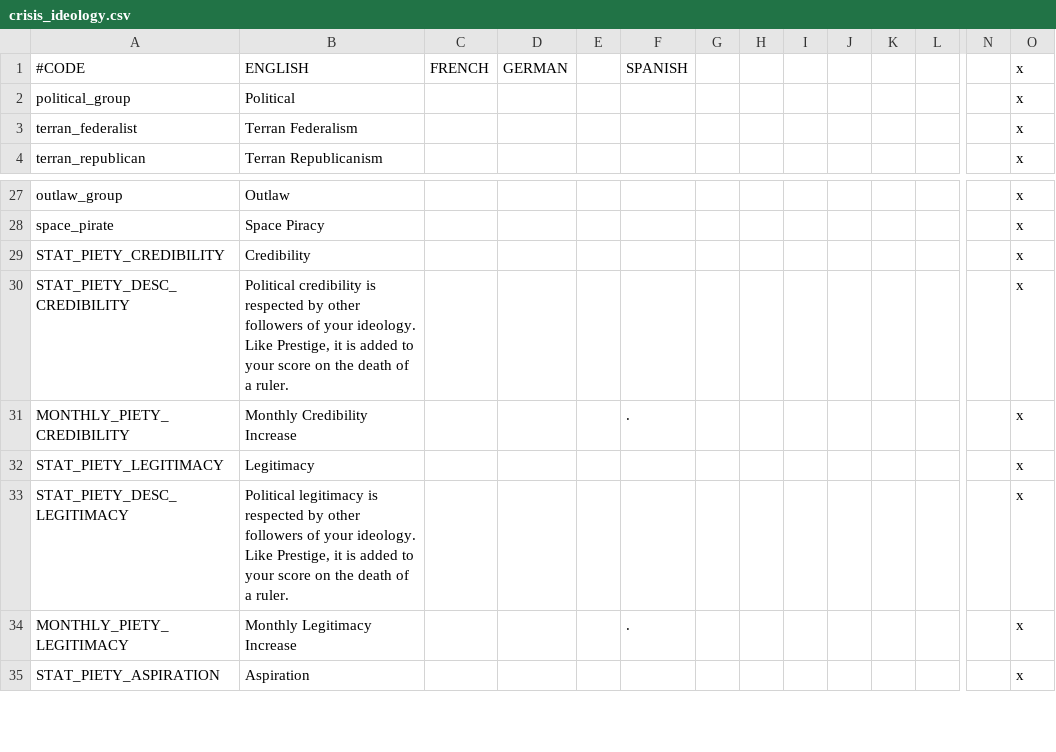
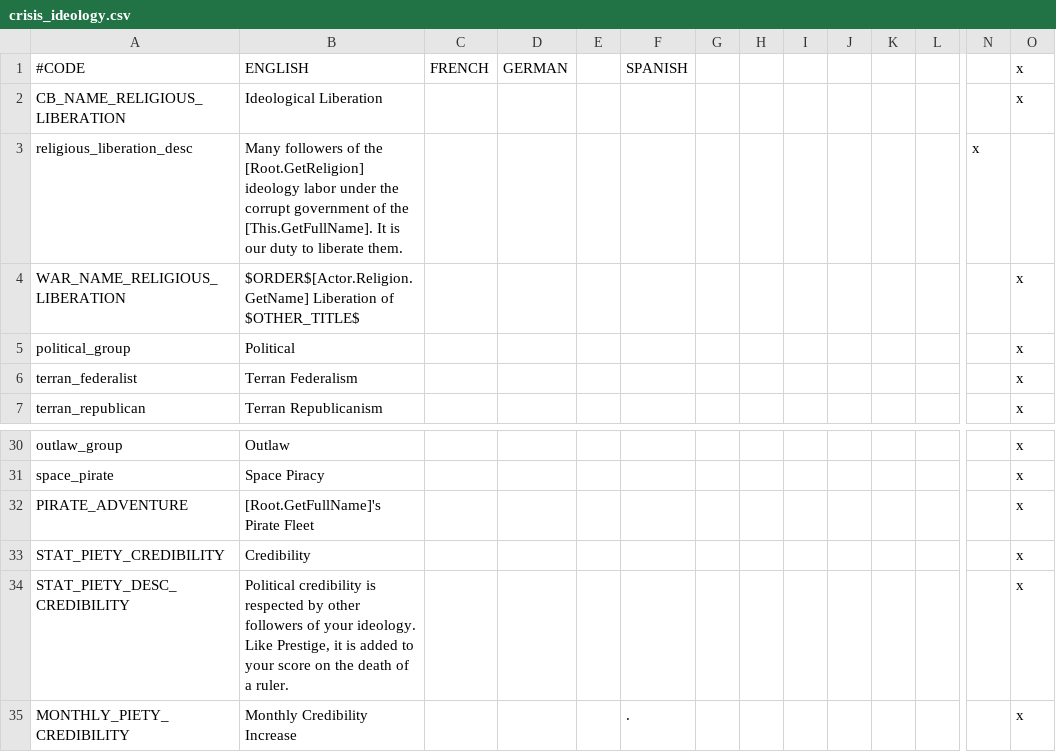
Before and after one commit to Galle-/CotC, a CSV file: Crisis of the Confederation/localisation/crisis_ideology.csv, drawn as a sheet; only a part is shown, gaps mark what is left out; the shorter side is filled out with more unchanged rows; rows hold the shown columns only; the diff names each change by its address in the sheet, - before the commit and + after, or states it on an @@ line.

Commit message:
More CBs!
- Added the Ideological Liberation and National Liberation CBs. These
are effectively holy wars, but are limited to sectors where at least one
system shares your ideology/culture group. Thus far they've greatly
encouraged the AI to get into somewhat-plausible wars.
- VASTLY reduced techpoint gains from events, as some systems were
reaching levels 4 and 5 in most techs by  3030!
- Cyberneticist characters who own temples are no longer considered
feudal characters.
- Sometimes, a character becoming a space pirate may have the option to
start a duchy adventure and carve out their initial holding (requires
TOG).

```diff
--- a/Crisis of the Confederation/localisation/crisis_ideology.csv
+++ b/Crisis of the Confederation/localisation/crisis_ideology.csv
+row 2: CB_NAME_RELIGIOUS_LIBERATION | Ideological Liberation |  |  |  |  |  |  |  |  |  |  |  | x
+row 3: religious_liberation_desc | Many followers of the [Root.GetReligion] ideology labor under the corrupt government of the [This.GetFullName]. It is our duty to liberate them. |  |  |  |  |  |  |  |  |  |  | x
+row 4: WAR_NAME_RELIGIOUS_LIBERATION | $ORDER$[Actor.Religion.GetName] Liberation of $OTHER_TITLE$ |  |  |  |  |  |  |  |  |  |  |  | x
+row 32: PIRATE_ADVENTURE | [Root.GetFullName]'s Pirate Fleet |  |  |  |  |  |  |  |  |  |  |  | x
```
Also changed, not shown: Crisis of the Confederation/localisation/crisis_cultures.csv, Crisis of the Confederation/map/definition.csv, 6 other files.
